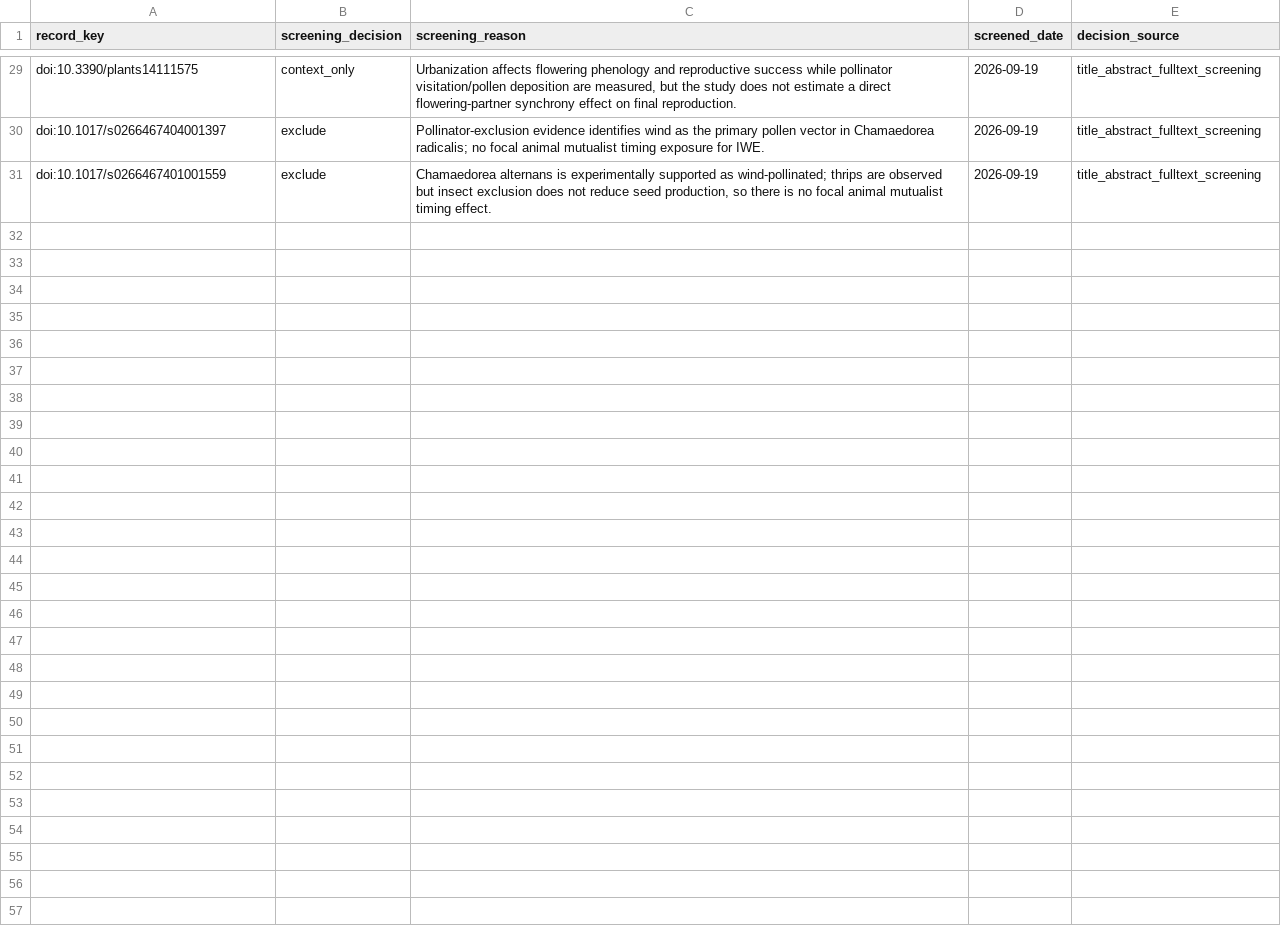
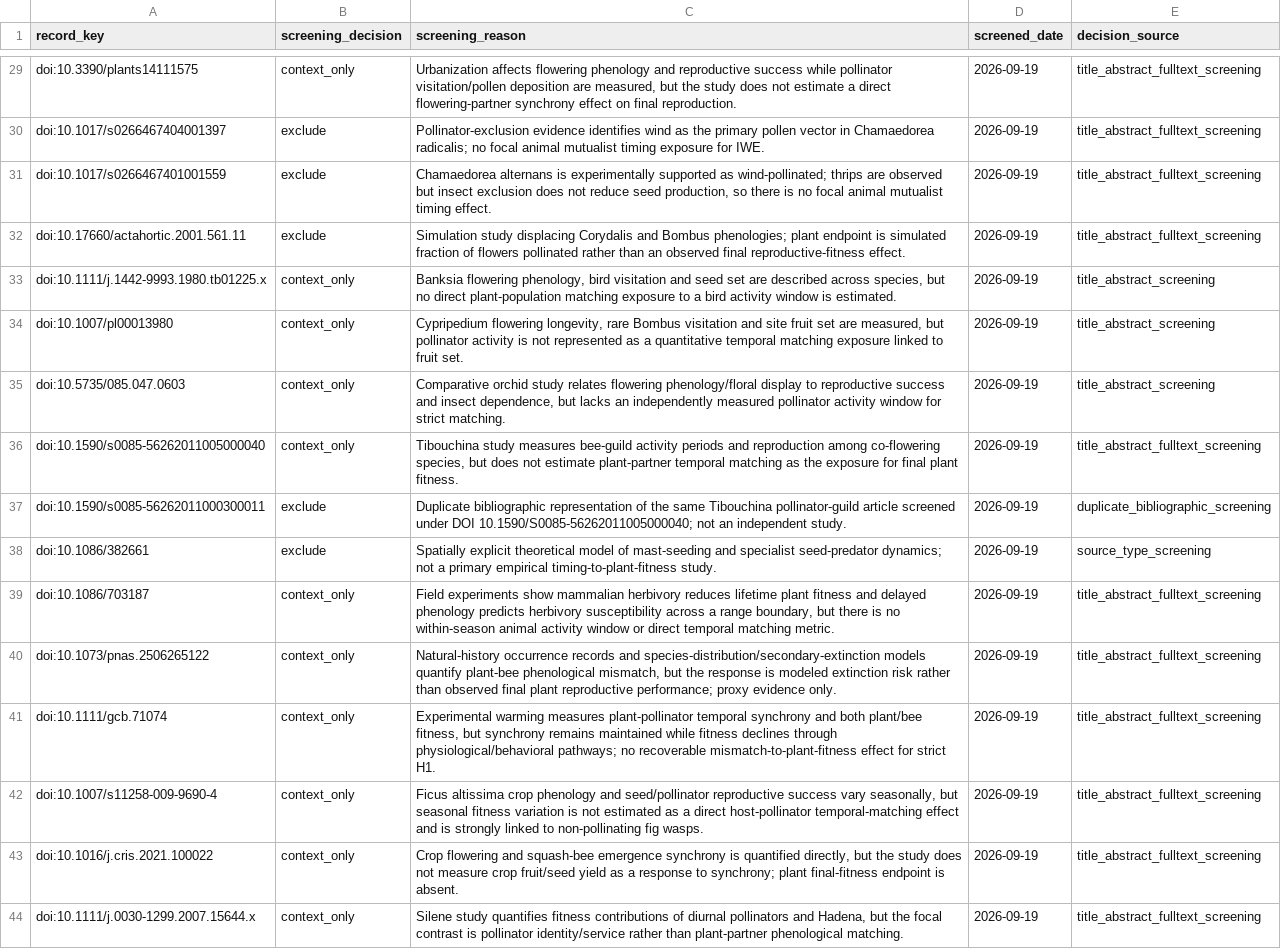
Before and after one commit to zuizui0223/iwe, a CSV file: data/registry/frozen_database_screening_decisions.csv, drawn as a sheet; only a part is shown, gaps mark what is left out.

Commit message:
research: screen P1 simulation proxy and timing-context studies

```diff
--- a/data/registry/frozen_database_screening_decisions.csv
+++ b/data/registry/frozen_database_screening_decisions.csv
@@ -31 +31,14 @@ doi:10.1017/s0266467404001397,exclude,Pollinator-exclusion evidence identifies w
 doi:10.1017/s0266467401001559,exclude,"Chamaedorea alternans is experimentally supported as wind-pollinated; thrips are observed but insect exclusion does not reduce seed production, so there is no focal animal mutualist timing effect.",2026-09-19,title_abstract_fulltext_screening
+doi:10.17660/actahortic.2001.561.11,exclude,Simulation study displacing Corydalis and Bombus phenologies; plant endpoint is simulated fraction of flowers pollinated rather than an observed final reproductive-fitness effect.,2026-09-19,title_abstract_fulltext_screening
+doi:10.1111/j.1442-9993.1980.tb01225.x,context_only,"Banksia flowering phenology, bird visitation and seed set are described across species, but no direct plant-population matching exposure to a bird activity window is estimated.",2026-09-19,title_abstract_screening
+doi:10.1007/pl00013980,context_only,"Cypripedium flowering longevity, rare Bombus visitation and site fruit set are measured, but pollinator activity is not represented as a quantitative temporal matching exposure linked to fruit set.",2026-09-19,title_abstract_screening
+doi:10.5735/085.047.0603,context_only,"Comparative orchid study relates flowering phenology/floral display to reproductive success and insect dependence, but lacks an independently measured pollinator activity window for strict matching.",2026-09-19,title_abstract_screening
+doi:10.1590/s0085-56262011005000040,context_only,"Tibouchina study measures bee-guild activity periods and reproduction among co-flowering species, but does not estimate plant-partner temporal matching as the exposure for final plant fitness.",2026-09-19,title_abstract_fulltext_screening
+doi:10.1590/s0085-56262011000300011,exclude,Duplicate bibliographic representation of the same Tibouchina pollinator-guild article screened under DOI 10.1590/S0085-56262011005000040; not an independent study.,2026-09-19,duplicate_bibliographic_screening
+doi:10.1086/382661,exclude,Spatially explicit theoretical model of mast-seeding and specialist seed-predator dynamics; not a primary empirical timing-to-plant-fitness study.,2026-09-19,source_type_screening
+doi:10.1086/703187,context_only,"Field experiments show mammalian herbivory reduces lifetime plant fitness and delayed phenology predicts herbivory susceptibility across a range boundary, but there is no within-season animal activity window or direct temporal matching metric.",2026-09-19,title_abstract_fulltext_screening
+doi:10.1073/pnas.2506265122,context_only,"Natural-history occurrence records and species-distribution/secondary-extinction models quantify plant-bee phenological mismatch, but the response is modeled extinction risk rather than observed final plant reproductive performance; proxy evidence only.",2026-09-19,title_abstract_fulltext_screening
+doi:10.1111/gcb.71074,context_only,"Experimental warming measures plant-pollinator temporal synchrony and both plant/bee fitness, but synchrony remains maintained while fitness declines through physiological/behavioral pathways; no recoverable mismatch-to-plant-fitness effect for strict H1.",2026-09-19,title_abstract_fulltext_screening
+doi:10.1007/s11258-009-9690-4,context_only,"Ficus altissima crop phenology and seed/pollinator reproductive success vary seasonally, but seasonal fitness variation is not estimated as a direct host-pollinator temporal-matching effect and is strongly linked to non-pollinating fig wasps.",2026-09-19,title_abstract_fulltext_screening
+doi:10.1016/j.cris.2021.100022,context_only,"Crop flowering and squash-bee emergence synchrony is quantified directly, but the study does not measure crop fruit/seed yield as a response to synchrony; plant final-fitness endpoint is absent.",2026-09-19,title_abstract_fulltext_screening
+doi:10.1111/j.0030-1299.2007.15644.x,context_only,"Silene study quantifies fitness contributions of diurnal pollinators and Hadena, but the focal contrast is pollinator identity/service rather than plant-partner phenological matching.",2026-09-19,title_abstract_fulltext_screening
```
